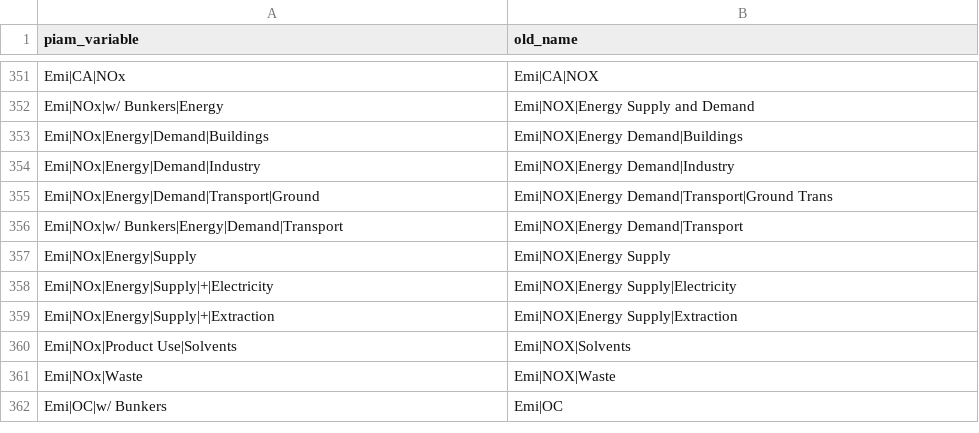
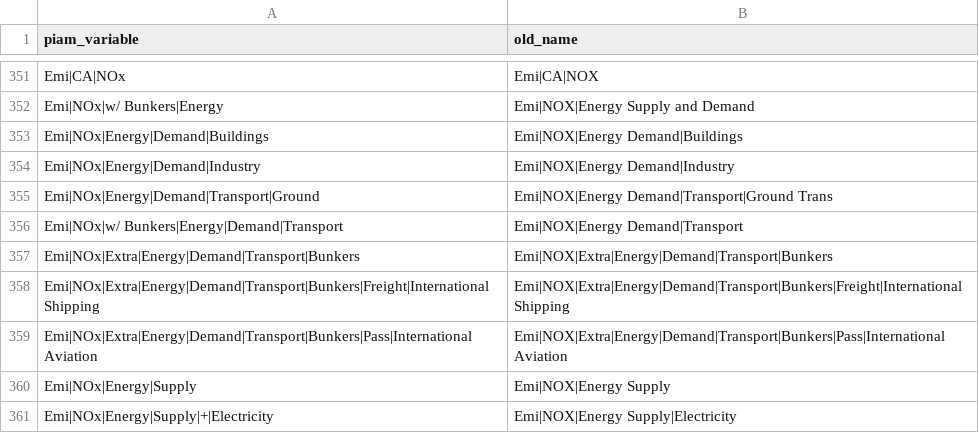
Before and after one commit to pik-piam/piamInterfaces, a CSV file: inst/renamed_piam_variables.csv, drawn as a sheet; only a part is shown, gaps mark what is left out; the shorter side is filled out with more unchanged rows.

```diff
--- a/inst/renamed_piam_variables.csv
+++ b/inst/renamed_piam_variables.csv
@@ -356,2 +356,5 @@ Emi|NOx|Energy|Demand|Transport|Ground;Emi|NOX|Energy Demand|Transport|Ground Tr
 Emi|NOx|w/ Bunkers|Energy|Demand|Transport;Emi|NOX|Energy Demand|Transport
+Emi|NOx|Extra|Energy|Demand|Transport|Bunkers;Emi|NOX|Extra|Energy|Demand|Transport|Bunkers
+Emi|NOx|Extra|Energy|Demand|Transport|Bunkers|Freight|International Shipping;Emi|NOX|Extra|Energy|Demand|Transport|Bunkers|Freight|International Shipping
+Emi|NOx|Extra|Energy|Demand|Transport|Bunkers|Pass|International Aviation;Emi|NOX|Extra|Energy|Demand|Transport|Bunkers|Pass|International Aviation
 Emi|NOx|Energy|Supply;Emi|NOX|Energy Supply
```
Also changed, not shown: 1 other file.
